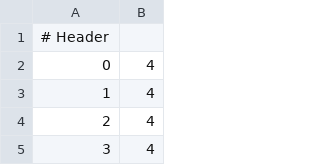
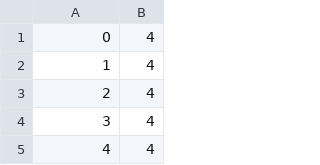
Before and after one commit to mrzv/cfp_mcmc, a CSV file: test_data/GOV.csv, drawn as a sheet; only a part is shown; the shorter side is filled out with more unchanged rows; the diff names each change by its address in the sheet, - before the commit and + after, or states it on an @@ line.

Commit message:
Fix the code, rather than data + clean up noisy couts

```diff
--- a/test_data/GOV.csv
+++ b/test_data/GOV.csv
-row 1: # Header
```
Also changed, not shown: 1 other file.
